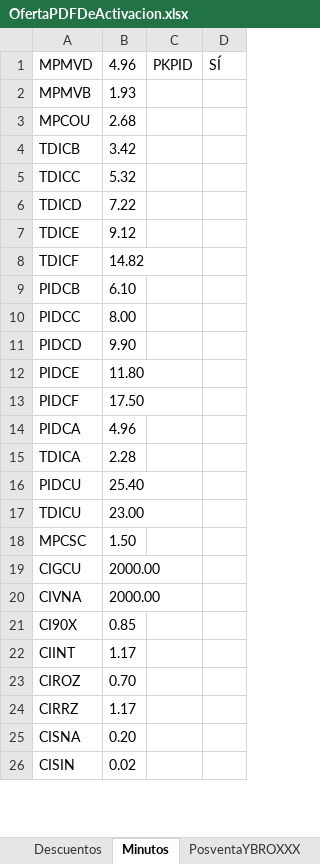
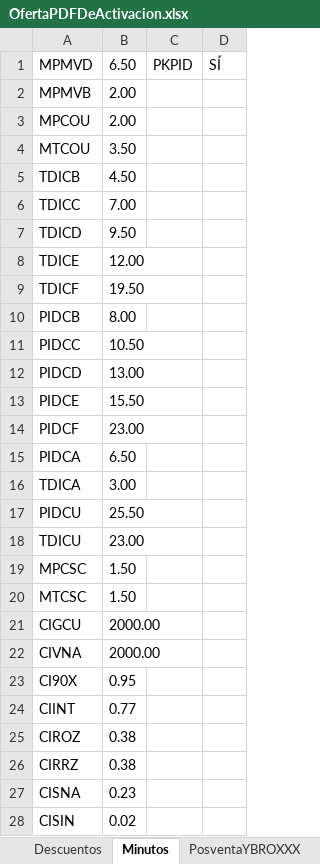
Before and after one commit to ahm22508/Automation_Oferta_And_Anexion_De_Cif_Cases, an Excel workbook: OfertaPDFDeActivacion.xlsx, sheet Minutos, drawn as a sheet; only a part is shown; values as stored, in another font and other column widths than the file's, no borders; addresses are those after the commit; the diff covers the shown part only; the diff names each change by its address in the sheet, - before the commit and + after, or states it on an @@ line.

```diff
--- a/OfertaPDFDeActivacion.xlsx (sheet Minutos)
+++ b/OfertaPDFDeActivacion.xlsx (sheet Minutos)
-B1: 4.96
+B1: 6.50
-B2: 1.93
+B2: 2.00
-B3: 2.68
+B3: 2.00
+row 4: MTCOU | 3.50
-B5: 3.42
+B5: 4.50
-B6: 5.32
+B6: 7.00
-B7: 7.22
+B7: 9.50
-B8: 9.12
+B8: 12.00
-B9: 14.82
+B9: 19.50
-B10: 6.10
+B10: 8.00
-B11: 8.00
+B11: 10.50
-B12: 9.90
+B12: 13.00
-B13: 11.80
+B13: 15.50
-B14: 17.50
+B14: 23.00
-B15: 4.96
+B15: 6.50
-B16: 2.28
+B16: 3.00
-B17: 25.40
+B17: 25.50
+row 20: MTCSC | 1.50
-B23: 0.85
+B23: 0.95
-B24: 1.17
+B24: 0.77
-B25: 0.70
+B25: 0.38
-B26: 1.17
+B26: 0.38
-B27: 0.20
+B27: 0.23
```
Also changed, not shown: 22 added rows and 1 edited cell elsewhere in this sheet, sheet Trenes, sheet PosventaYBROXXX, sheet Descuentos, PlantillaCM.xlsx, 5 other files.
